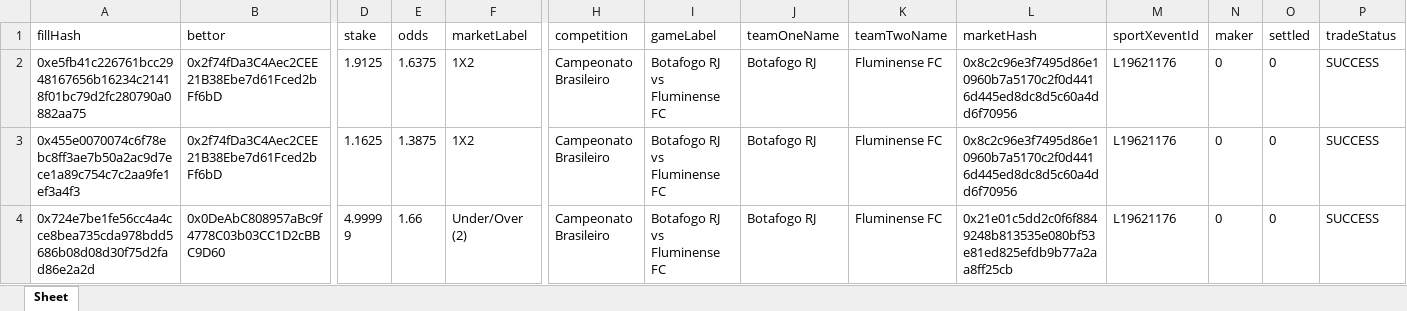
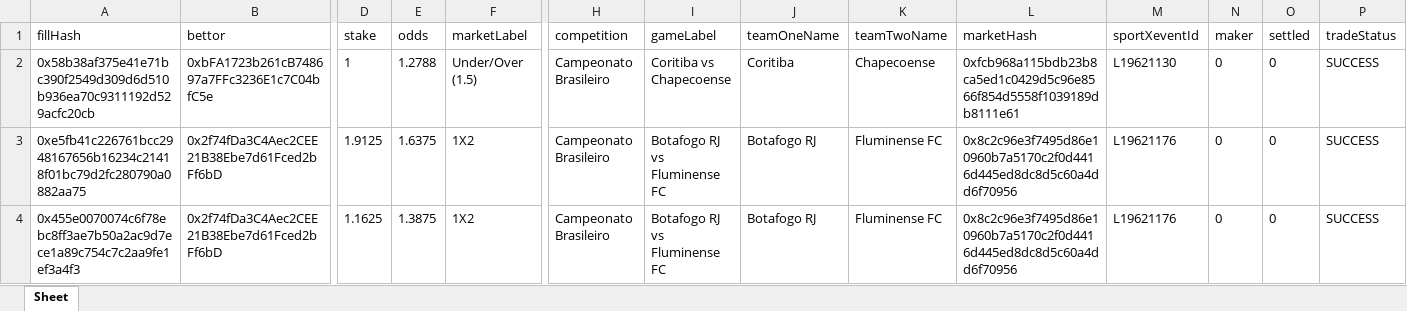
Before and after one commit to aimidas1/transactions_sxbet, an Excel workbook: data/sxbet/ligas/Campeonato Brasileiro/trades.xlsx, sheet Sheet, drawn as a sheet; only a part is shown, gaps mark what is left out; the shorter side is filled out with more unchanged rows; values as stored, in another font and other column widths than the file's, no borders; rows hold the shown columns only; the diff names each change by its address in the sheet, - before the commit and + after, or states it on an @@ line.

Commit message:
Update soccer trades 2026-08-07 03:02:59 UTC

```diff
--- a/data/sxbet/ligas/Campeonato Brasileiro/trades.xlsx (sheet Sheet)
+++ b/data/sxbet/ligas/Campeonato Brasileiro/trades.xlsx (sheet Sheet)
+row 2: 0x58b38af375e41e71bc390f2549d309d6d510b936ea70c9311192d529acfc20cb | 0xbFA1723b261cB748697a7FFc3236E1c7C04bfC5e | 1 | 1.2788 | Under/Over (1.5) | Campeonato Brasileiro | Coritiba vs Chapecoense | Coritiba | Chapecoense | 0xfcb968a115bdb23b8ca5ed1c0429d5c96e8566f854d5558f1039189db8111e61 | L19621130 | 0 | 0 | SUCCESS
```
Also changed, not shown: data/sxbet/ligas/Eliteserien/trades.xlsx, data/sxbet/ligas/Jupiler League/trades.xlsx, 13 other files.
